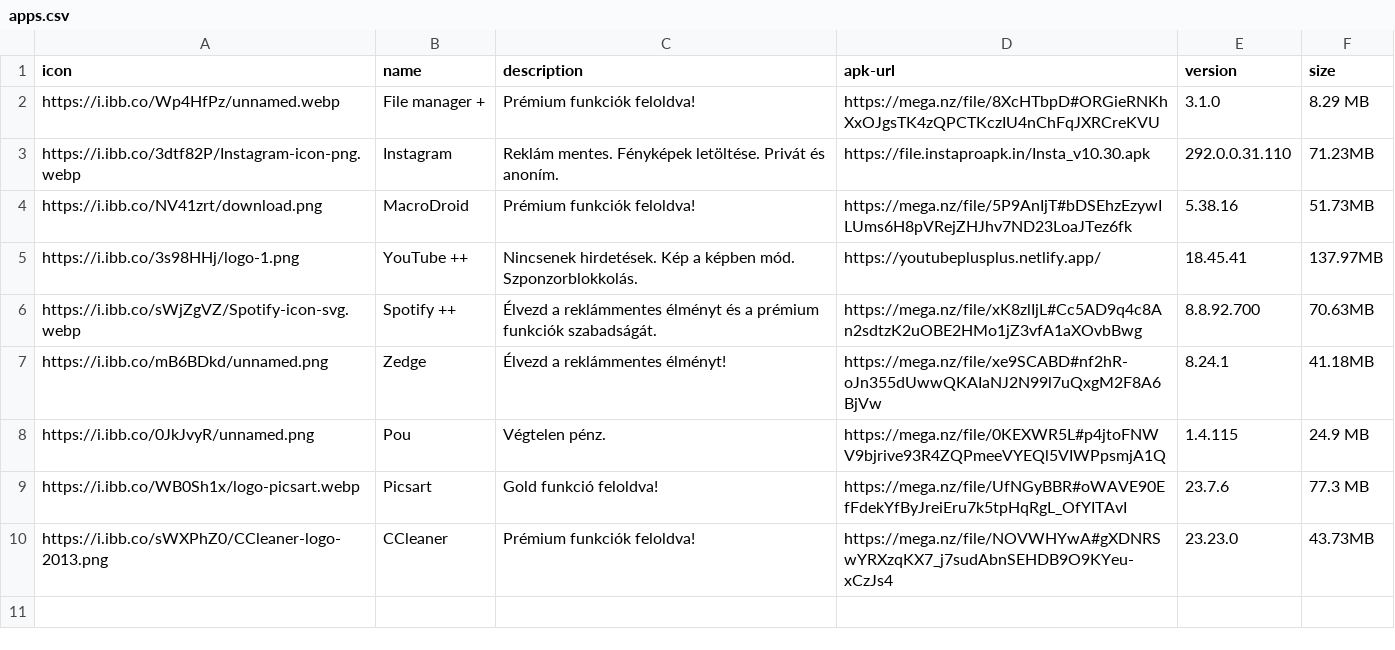
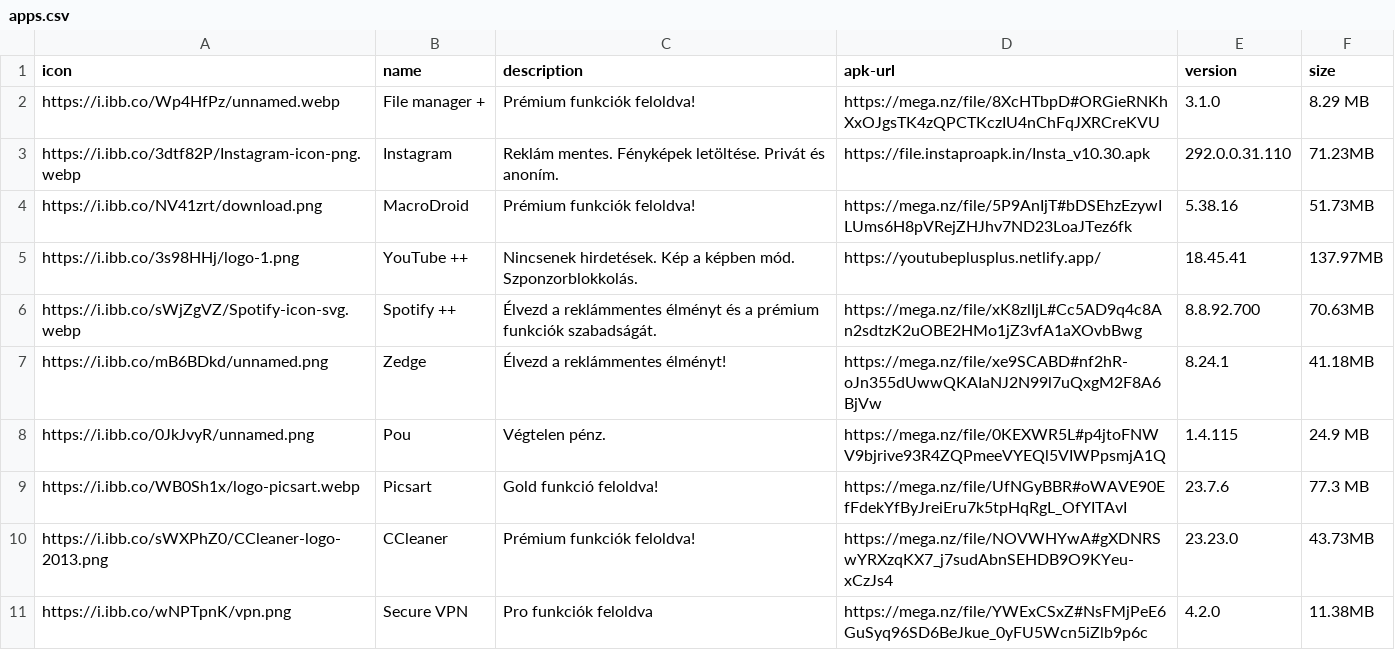
Before and after one commit to ujpalmartin/modjungle, a CSV file: apps.csv, drawn as a sheet; the diff names each change by its address in the sheet, - before the commit and + after, or states it on an @@ line.

Commit message:
Add files via upload

```diff
--- a/apps.csv
+++ b/apps.csv
+row 11: https://i.ibb.co/wNPTpnK/vpn.png | Secure VPN | Pro funkciók feloldva | https://mega.nz/file/YWExCSxZ#NsFMjPeE6GuSyq96SD6BeJkue_0yFU5Wcn5iZlb9p6c | 4.2.0 | 11.38MB
```
